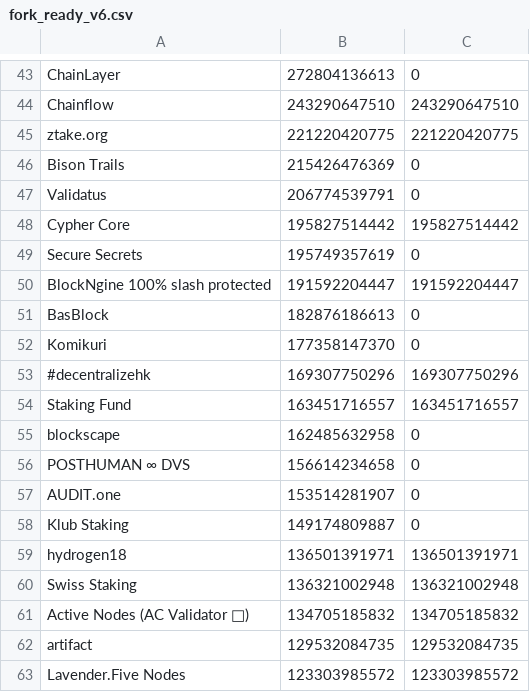
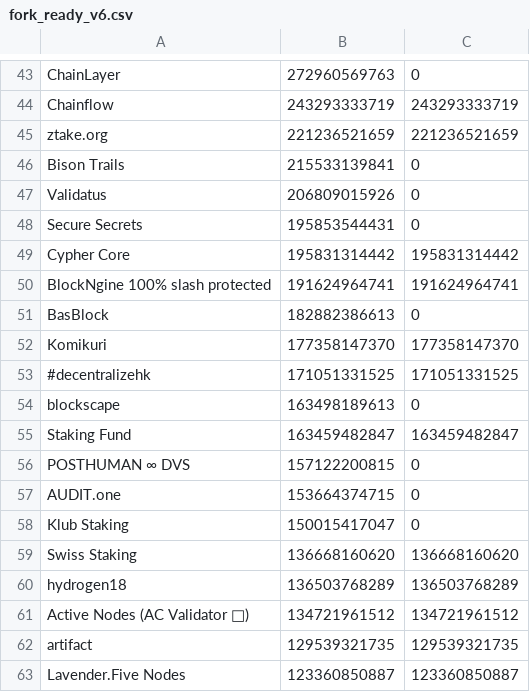
Before and after one commit to ValarDragon/OsmosisData, a CSV file: fork_ready_v6.csv, drawn as a sheet; only a part is shown, gaps mark what is left out; removed rows and columns are numbered as before the commit, all else as after; the diff covers the shown part only; the diff names each change by its address in the sheet, - before the commit and + after, or states it on an @@ line.

Commit message:
update

```diff
--- a/fork_ready_v6.csv
+++ b/fork_ready_v6.csv
-B43: 272804136613
+B43: 272960569763
-B44: 243290647510
+B44: 243293333719
-C44: 243290647510
+C44: 243293333719
-B45: 221220420775
+B45: 221236521659
-C45: 221220420775
+C45: 221236521659
-B46: 215426476369
+B46: 215533139841
-B47: 206774539791
+B47: 206809015926
-row 48: Cypher Core | 195827514442 | 195827514442
-B48: 195749357619
+B48: 195853544431
+row 49: Cypher Core | 195831314442 | 195831314442
-B50: 191592204447
+B50: 191624964741
-C50: 191592204447
+C50: 191624964741
-B51: 182876186613
+B51: 182882386613
-C52: 0
+C52: 177358147370
-B53: 169307750296
+B53: 171051331525
-C53: 169307750296
+C53: 171051331525
-row 54: Staking Fund | 163451716557 | 163451716557
-B54: 162485632958
+B54: 163498189613
+row 55: Staking Fund | 163459482847 | 163459482847
-B56: 156614234658
+B56: 157122200815
-B57: 153514281907
+B57: 153664374715
-B58: 149174809887
+B58: 150015417047
-row 59: hydrogen18 | 136501391971 | 136501391971
-B59: 136321002948
+B59: 136668160620
-C59: 136321002948
+C59: 136668160620
+row 60: hydrogen18 | 136503768289 | 136503768289
-B61: 134705185832
+B61: 134721961512
-C61: 134705185832
+C61: 134721961512
-B62: 129532084735
+B62: 129539321735
-C62: 129532084735
+C62: 129539321735
-B63: 123303985572
+B63: 123360850887
-C63: 123303985572
+C63: 123360850887
```
Also changed, not shown: 10 added rows, 10 removed rows and 90 edited cells elsewhere in this file.
